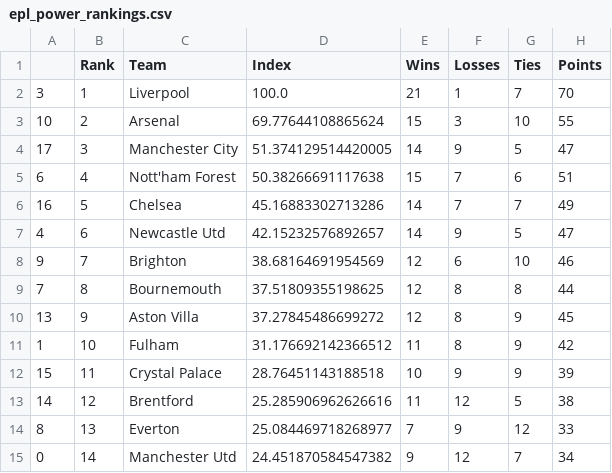
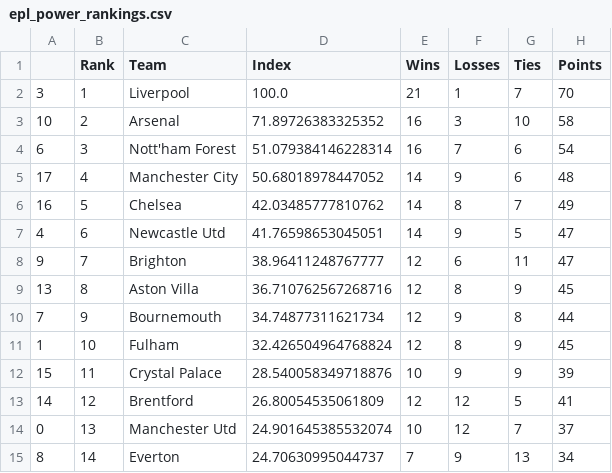
Before and after one commit to jmn5/powerRankCSVFiles, a CSV file: epl_power_rankings.csv, drawn as a sheet; only a part is shown; the diff covers the shown part only.

```diff
--- a/epl_power_rankings.csv
+++ b/epl_power_rankings.csv
@@ -2,14 +2,14 @@
 3,1,Liverpool,100.0,21,1,7,70
-10,2,Arsenal,69.77644108865624,15,3,10,55
-17,3,Manchester City,51.374129514420005,14,9,5,47
-6,4,Nott'ham Forest,50.38266691117638,15,7,6,51
-16,5,Chelsea,45.16883302713286,14,7,7,49
-4,6,Newcastle Utd,42.15232576892657,14,9,5,47
-9,7,Brighton,38.68164691954569,12,6,10,46
-7,8,Bournemouth,37.51809355198625,12,8,8,44
-13,9,Aston Villa,37.27845486699272,12,8,9,45
-1,10,Fulham,31.176692142366512,11,8,9,42
-15,11,Crystal Palace,28.76451143188518,10,9,9,39
-14,12,Brentford,25.285906962626616,11,12,5,38
-8,13,Everton,25.084469718268977,7,9,12,33
-0,14,Manchester Utd,24.451870584547382,9,12,7,34
+10,2,Arsenal,71.89726383325352,16,3,10,58
+6,3,Nott'ham Forest,51.079384146228314,16,7,6,54
+17,4,Manchester City,50.68018978447052,14,9,6,48
+16,5,Chelsea,42.03485777810762,14,8,7,49
+4,6,Newcastle Utd,41.76598653045051,14,9,5,47
+9,7,Brighton,38.96411248767777,12,6,11,47
+13,8,Aston Villa,36.710762567268716,12,8,9,45
+7,9,Bournemouth,34.74877311621734,12,9,8,44
+1,10,Fulham,32.426504964768824,12,8,9,45
+15,11,Crystal Palace,28.540058349718876,10,9,9,39
+14,12,Brentford,26.80054535061809,12,12,5,41
+0,13,Manchester Utd,24.901645385532074,10,12,7,37
+8,14,Everton,24.70630995044737,7,9,13,34
```
Also changed, not shown: 14 edited cells elsewhere in this file, bundesliga_power_rankings.csv, league_1_power_rankings.csv, 11 other files.
